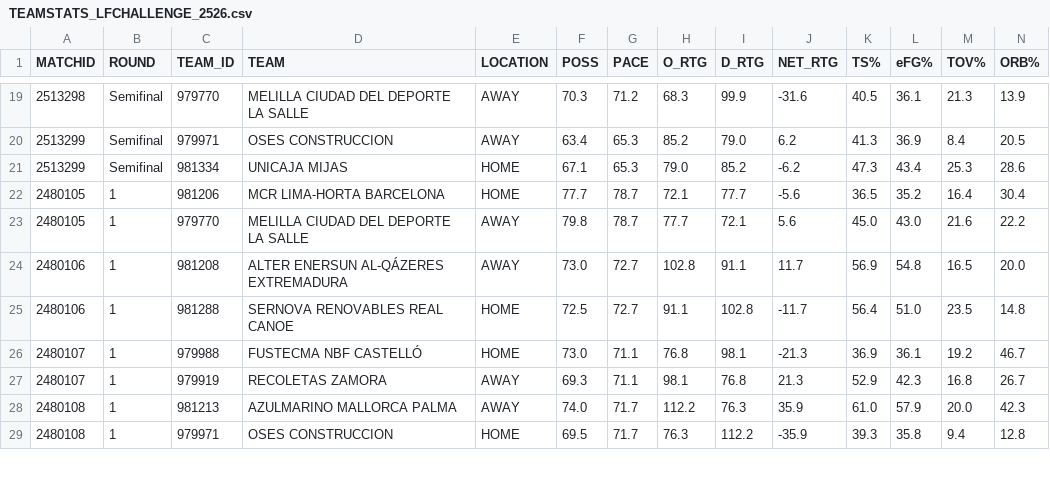
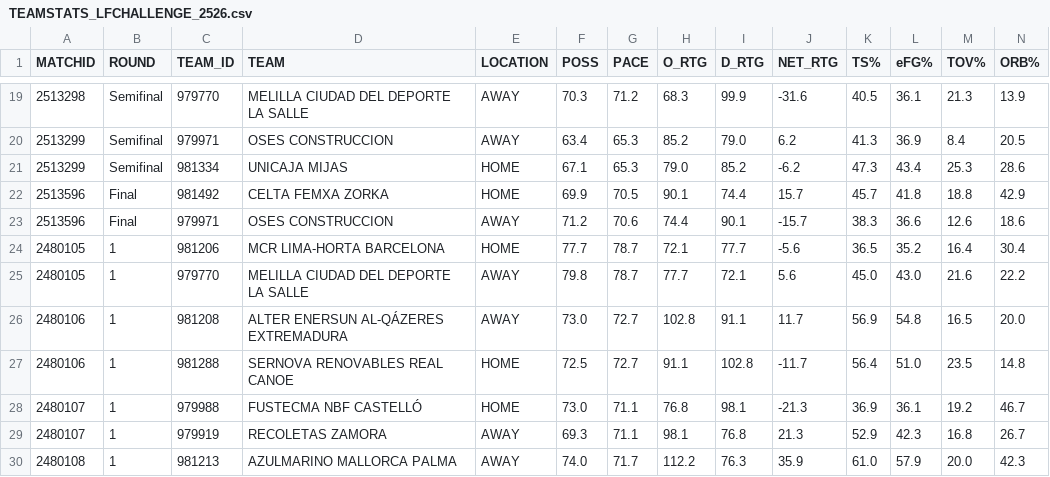
Before and after one commit to AnalyzingBasketball/API_FEB, a CSV file: data/TEAMSTATS_LFCHALLENGE_2526.csv, drawn as a sheet; only a part is shown, gaps mark what is left out; the shorter side is filled out with more unchanged rows; rows hold the shown columns only; the diff names each change by its address in the sheet, - before the commit and + after, or states it on an @@ line.

```diff
--- a/data/TEAMSTATS_LFCHALLENGE_2526.csv
+++ b/data/TEAMSTATS_LFCHALLENGE_2526.csv
+row 22: 2513596 | Final | 981492 | CELTA FEMXA ZORKA | HOME | 69.9 | 70.5 | 90.1 | 74.4 | 15.7 | 45.7 | 41.8 | 18.8 | 42.9
+row 23: 2513596 | Final | 979971 | OSES CONSTRUCCION | AWAY | 71.2 | 70.6 | 74.4 | 90.1 | -15.7 | 38.3 | 36.6 | 12.6 | 18.6
```
Also changed, not shown: data/BOXSCORE_LIGAU_2526.csv, data/ROSTER_PRIMERAFEB_2526.csv, 51 other files.
